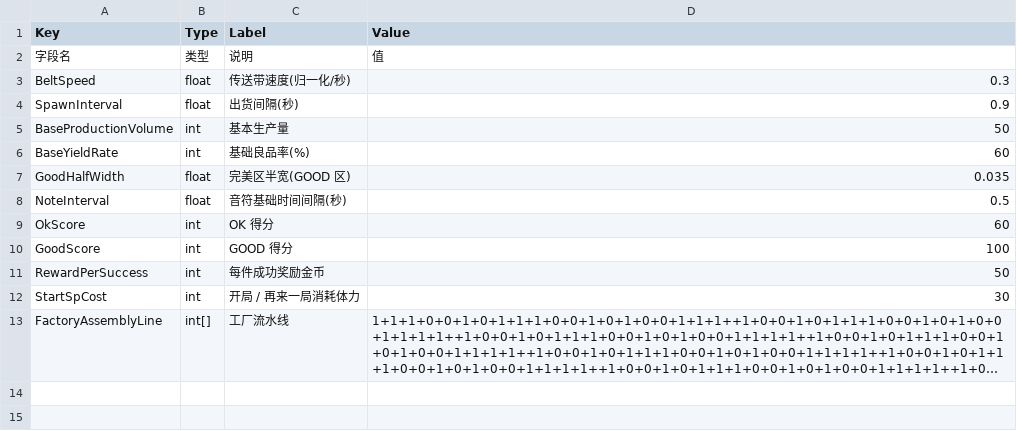
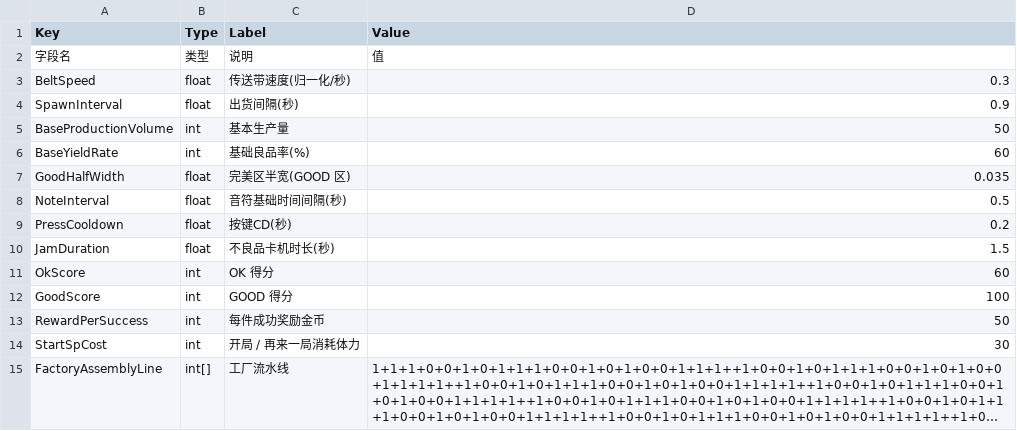
Before and after one commit to XiaoYuName/HD-2D, a CSV file: Assets/0 Core/1 Script/Data/Factory/FactoryGameConfig.csv, drawn as a sheet; long unchanged cells end in ….

```diff
--- a/Assets/0 Core/1 Script/Data/Factory/FactoryGameConfig.csv
+++ b/Assets/0 Core/1 Script/Data/Factory/FactoryGameConfig.csv
@@ -8,2 +8,4 @@ GoodHalfWidth,float,完美区半宽(GOOD 区),0.035,,,,,,,,,,,,,,,,
 NoteInterval,float,音符基础时间间隔(秒),0.5,,,,,,,,,,,,,,,,
+PressCooldown,float,按键CD(秒),0.2,,,,,,,,,,,,,,,,
+JamDuration,float,不良品卡机时长(秒),1.5,,,,,,,,,,,,,,,,
 OkScore,int,OK 得分,60,,,,,,,,,,,,,,,,
```
Also changed, not shown: 18 other files.
